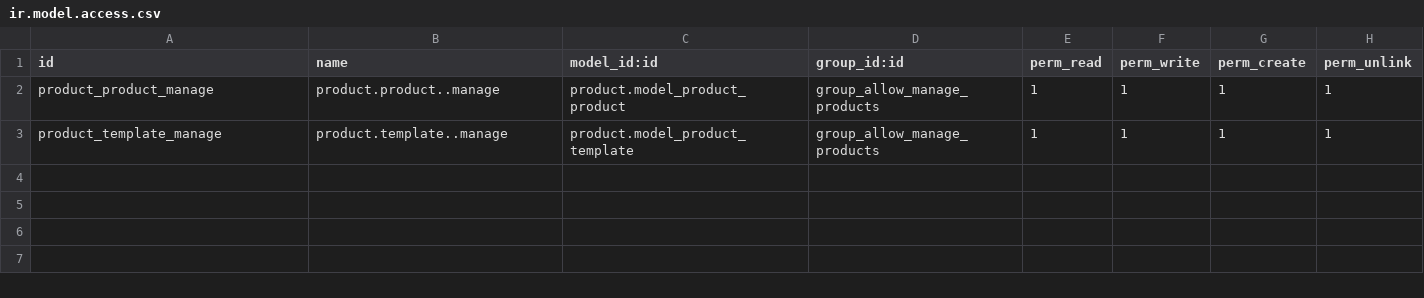
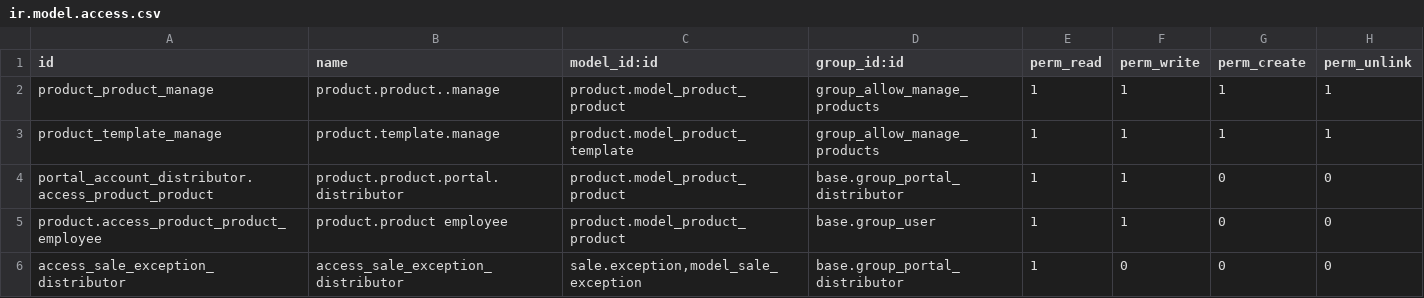
Before and after one commit to adhoc-dev/odoo-personalizations, a CSV file: transindar_personalization/security/ir.model.access.csv, drawn as a sheet.

Commit message:
ADD security for distributor

```diff
--- a/transindar_personalization/security/ir.model.access.csv
+++ b/transindar_personalization/security/ir.model.access.csv
@@ -2,2 +2,5 @@ id,name,model_id:id,group_id:id,perm_read,perm_write,perm_create,perm_unlink
 product_product_manage,product.product..manage,product.model_product_product,group_allow_manage_products,1,1,1,1
-product_template_manage,product.template..manage,product.model_product_template,group_allow_manage_products,1,1,1,1
+product_template_manage,product.template.manage,product.model_product_template,group_allow_manage_products,1,1,1,1
+portal_account_distributor.access_product_product,product.product.portal.distributor,product.model_product_product,base.group_portal_distributor,1,1,0,0
+product.access_product_product_employee,product.product employee,product.model_product_product,base.group_user,1,1,0,0
+access_sale_exception_distributor,access_sale_exception_distributor,"sale.exception,model_sale_exception",base.group_portal_distributor,1,0,0,0
```
Also changed, not shown: 1 other file.
